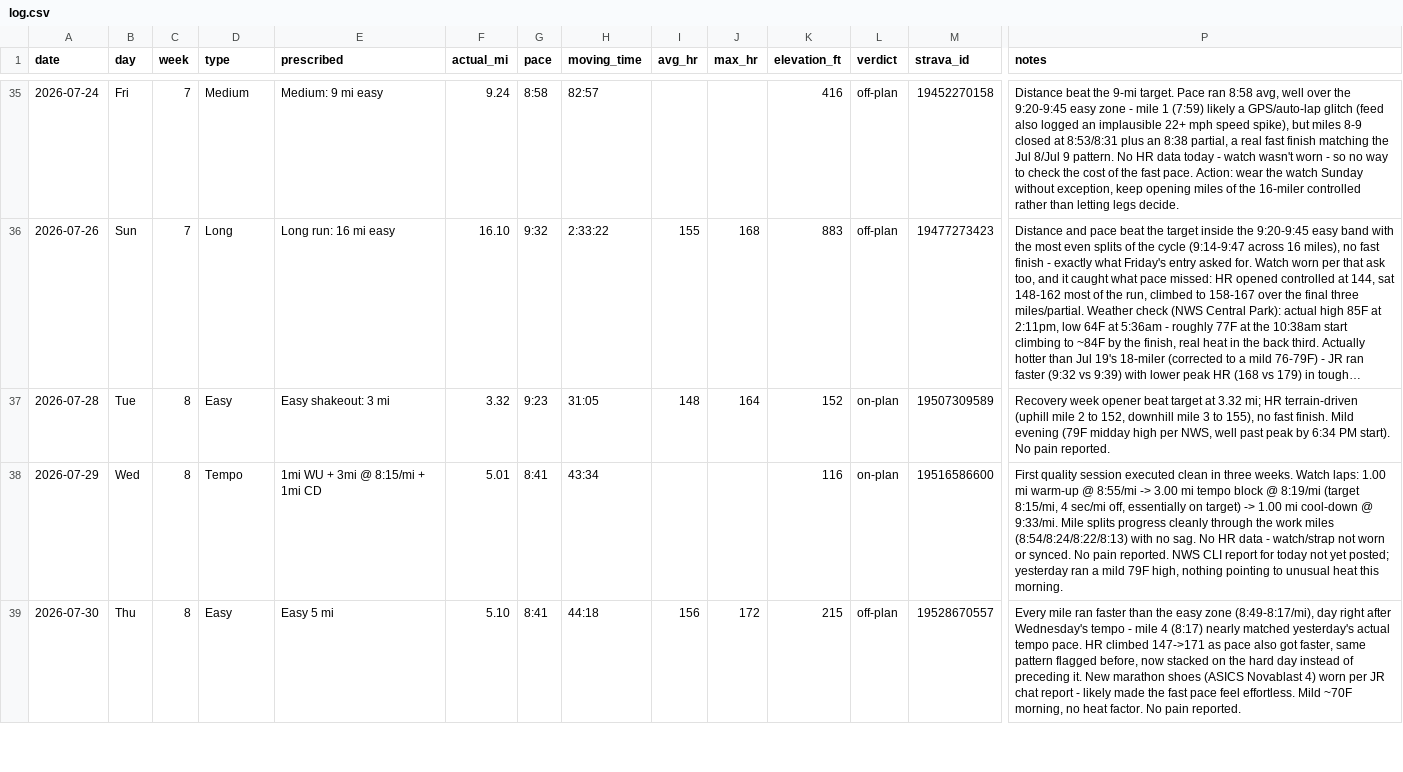
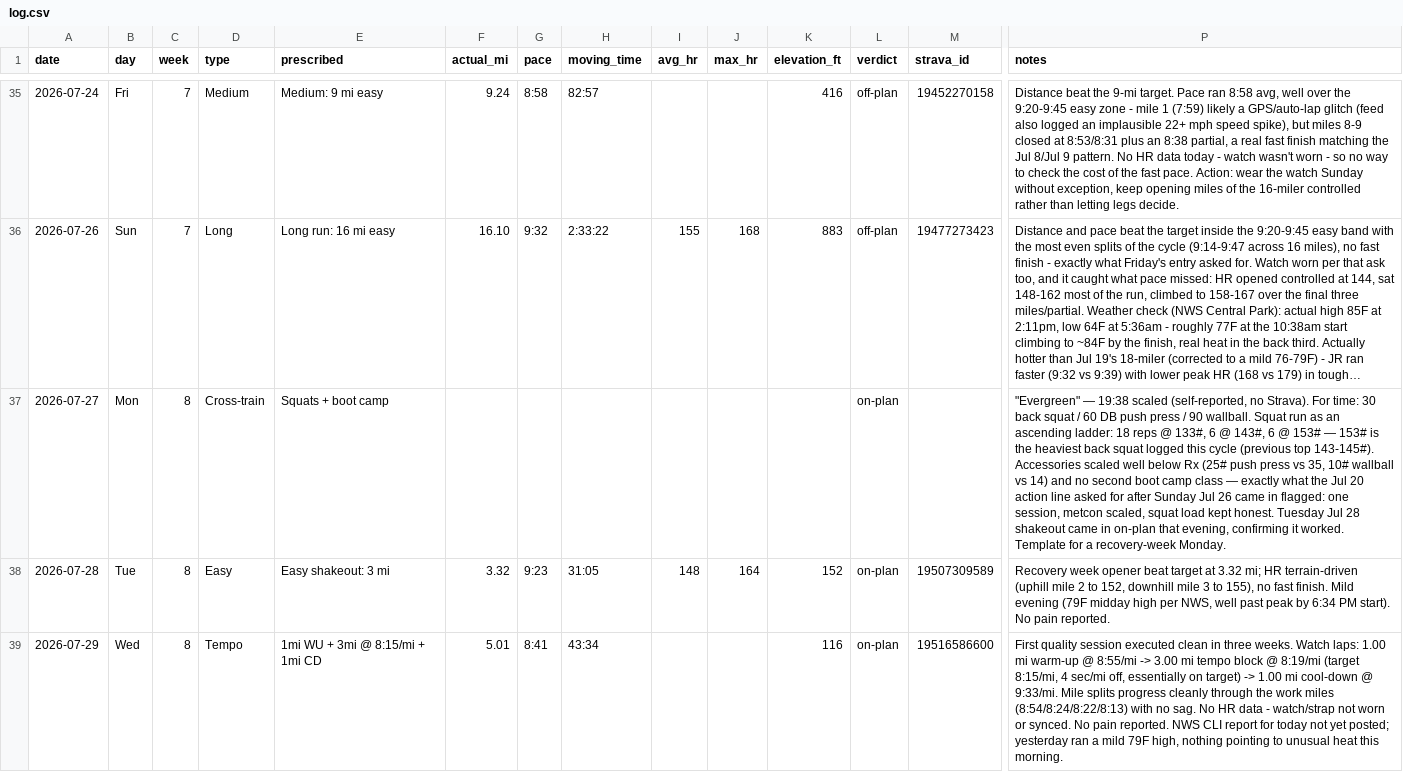
Before and after one commit to Jrichcrick/nyc-marathon-2026, a CSV file: data/log.csv, drawn as a sheet; only a part is shown, gaps mark what is left out; the shorter side is filled out with more unchanged rows; long unchanged cells end in …; rows hold the shown columns only; the diff covers the shown part only; the diff names each change by its address in the sheet, - before the commit and + after, or states it on an @@ line.

Commit message:
Log two missing Monday cross-training sessions: Jul 27 "Evergreen" (19:38 scaled, 153# squat PR — correctly scaled recovery-week Monday) and Aug 3 "Paddle" (26:50 Rx, bodyweight++ ladder opening Week 9)

```diff
--- a/data/log.csv
+++ b/data/log.csv
+row 37: 2026-07-27 | Mon | 8 | Cross-train | Squats + boot camp |  |  |  |  |  |  | on-plan |  | "Evergreen" — 19:38 scaled (self-reported, no Strava). For time: 30 back squat / 60 DB push press / 90 wallball. Squat run as an ascending ladder: 18 reps @ 133#, 6 @ 143#, 6 @ 153# — 153# is the heaviest back squat logged this cycle (previous top 143-145#). Accessories scaled well below Rx (25# push press vs 35, 10# wallball vs 14) and no second boot camp class — exactly what the Jul 20 action line asked for after Sunday Jul 26 came in flagged: one session, metcon scaled, squat load kept honest. Tuesday Jul 28 shakeout came in on-plan that evening, confirming it worked. Template for a recovery-week Monday.
```
Also changed, not shown: 1 added row elsewhere in this file, 2 other files.
